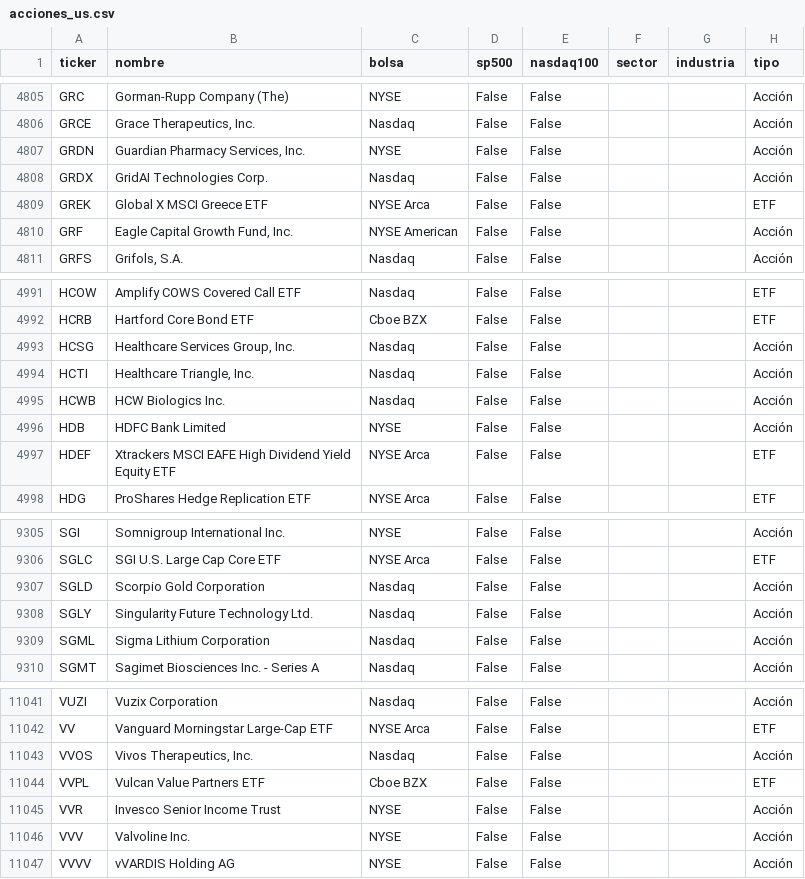
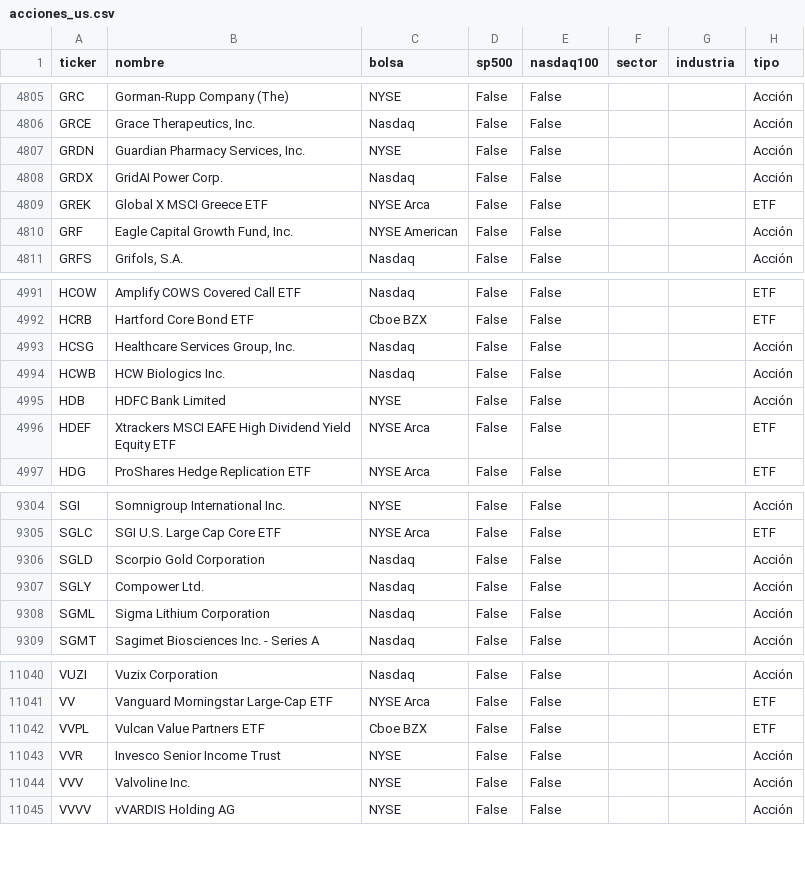
Before and after one commit to mayranarvaez-png/observatorio-macro-gifinc, a CSV file: datos/universo/acciones_us.csv, drawn as a sheet; only a part is shown, gaps mark what is left out.

Commit message:
Actualización automática de datos 2026-11-27

```diff
--- a/datos/universo/acciones_us.csv
+++ b/datos/universo/acciones_us.csv
@@ -4807,3 +4807,3 @@ GRCE,"Grace Therapeutics, Inc.",Nasdaq,False,False,,,Acción
 GRDN,"Guardian Pharmacy Services, Inc.",NYSE,False,False,,,Acción
-GRDX,GridAI Technologies Corp.,Nasdaq,False,False,,,Acción
+GRDX,GridAI Power Corp.,Nasdaq,False,False,,,Acción
 GREK,Global X MSCI Greece ETF,NYSE Arca,False,False,,,ETF
@@ -4993,3 +4993,2 @@ HCRB,Hartford Core Bond ETF,Cboe BZX,False,False,,,ETF
 HCSG,"Healthcare Services Group, Inc.",Nasdaq,False,False,,,Acción
-HCTI,"Healthcare Triangle, Inc.",Nasdaq,False,False,,,Acción
 HCWB,HCW Biologics Inc.,Nasdaq,False,False,,,Acción
@@ -9307,3 +9306,3 @@ SGLC,SGI U.S. Large Cap Core ETF,NYSE Arca,False,False,,,ETF
 SGLD,Scorpio Gold Corporation,Nasdaq,False,False,,,Acción
-SGLY,Singularity Future Technology Ltd.,Nasdaq,False,False,,,Acción
+SGLY,Compower Ltd.,Nasdaq,False,False,,,Acción
 SGML,Sigma Lithium Corporation,Nasdaq,False,False,,,Acción
@@ -11042,3 +11041,2 @@ VUZI,Vuzix Corporation,Nasdaq,False,False,,,Acción
 VV,Vanguard Morningstar Large-Cap ETF,NYSE Arca,False,False,,,ETF
-VVOS,"Vivos Therapeutics, Inc.",Nasdaq,False,False,,,Acción
 VVPL,Vulcan Value Partners ETF,Cboe BZX,False,False,,,ETF
```
Also changed, not shown: datos/damodaran/historial_parametros.csv, datos/series/spread_tes_ust.csv, 3 other files.
